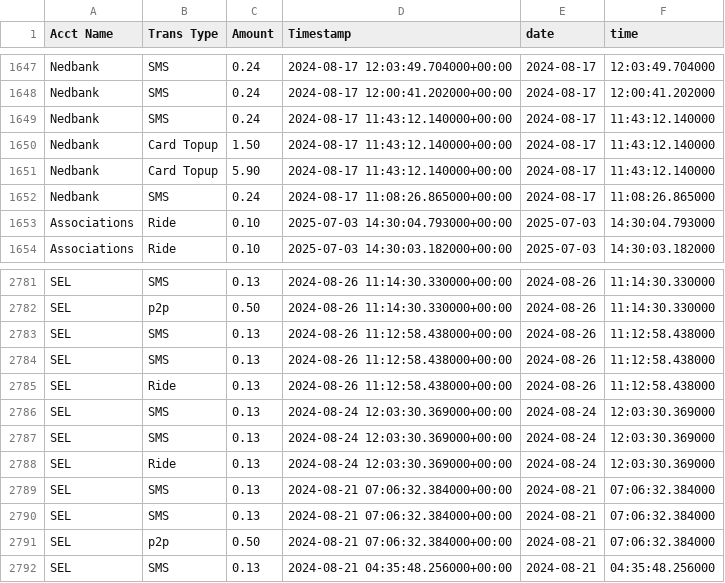
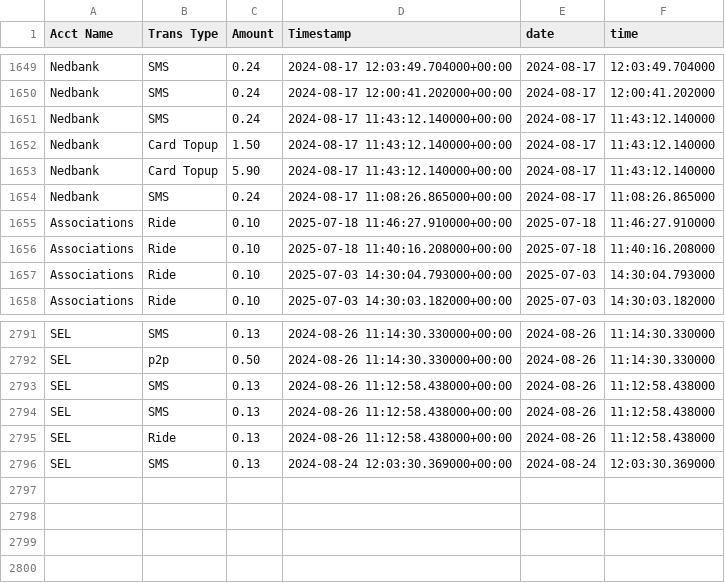
Before and after one commit to Kamal-Moha/WiTaxi-Pay-Analytics-Bhadala, a CSV file: Data/accts_data.csv, drawn as a sheet; only a part is shown, gaps mark what is left out; the diff covers the shown part only.

```diff
--- a/Data/accts_data.csv
+++ b/Data/accts_data.csv
@@ -1652,2 +1654,4 @@ Nedbank,Card Topup,5.90,2024-08-17 11:43:12.140000+00:00,2024-08-17,11:43:12.140
 Nedbank,SMS,0.24,2024-08-17 11:08:26.865000+00:00,2024-08-17,11:08:26.865000
+Associations,Ride,0.10,2025-07-18 11:46:27.910000+00:00,2025-07-18,11:46:27.910000
+Associations,Ride,0.10,2025-07-18 11:40:16.208000+00:00,2025-07-18,11:40:16.208000
 Associations,Ride,0.10,2025-07-03 14:30:04.793000+00:00,2025-07-03,14:30:04.793000
@@ -2786,7 +2796 @@ SEL,Ride,0.13,2024-08-26 11:12:58.438000+00:00,2024-08-26,11:12:58.438000
 SEL,SMS,0.13,2024-08-24 12:03:30.369000+00:00,2024-08-24,12:03:30.369000
-SEL,SMS,0.13,2024-08-24 12:03:30.369000+00:00,2024-08-24,12:03:30.369000
-SEL,Ride,0.13,2024-08-24 12:03:30.369000+00:00,2024-08-24,12:03:30.369000
-SEL,SMS,0.13,2024-08-21 07:06:32.384000+00:00,2024-08-21,07:06:32.384000
-SEL,SMS,0.13,2024-08-21 07:06:32.384000+00:00,2024-08-21,07:06:32.384000
-SEL,p2p,0.50,2024-08-21 07:06:32.384000+00:00,2024-08-21,07:06:32.384000
-SEL,SMS,0.13,2024-08-21 04:35:48.256000+00:00,2024-08-21,04:35:48.256000
```
Also changed, not shown: 14 added rows and 6 removed rows elsewhere in this file, Data/data.csv.
